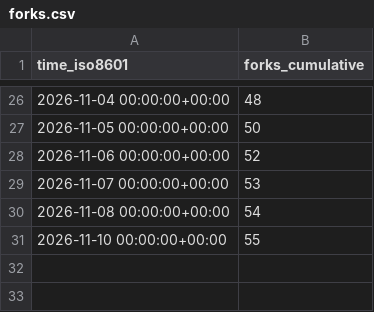
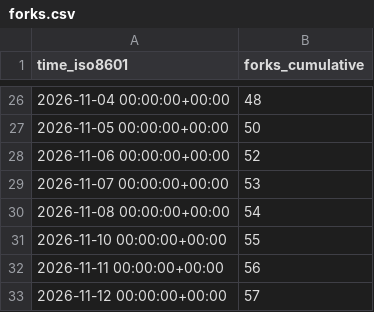
Before and after one commit to exmergo/github-repo-analytics, a CSV file: exmergo/dex/ghrs-data/forks.csv, drawn as a sheet; only a part is shown, gaps mark what is left out.

```diff
--- a/exmergo/dex/ghrs-data/forks.csv
+++ b/exmergo/dex/ghrs-data/forks.csv
@@ -31 +31,3 @@ time_iso8601,forks_cumulative
 2026-11-10 00:00:00+00:00,55
+2026-11-11 00:00:00+00:00,56
+2026-11-12 00:00:00+00:00,57
```
Also changed, not shown: exmergo/dex/ghrs-data/stargazers.csv, exmergo/dex/ghrs-data/views_clones_aggregate.csv, 9 other files.
